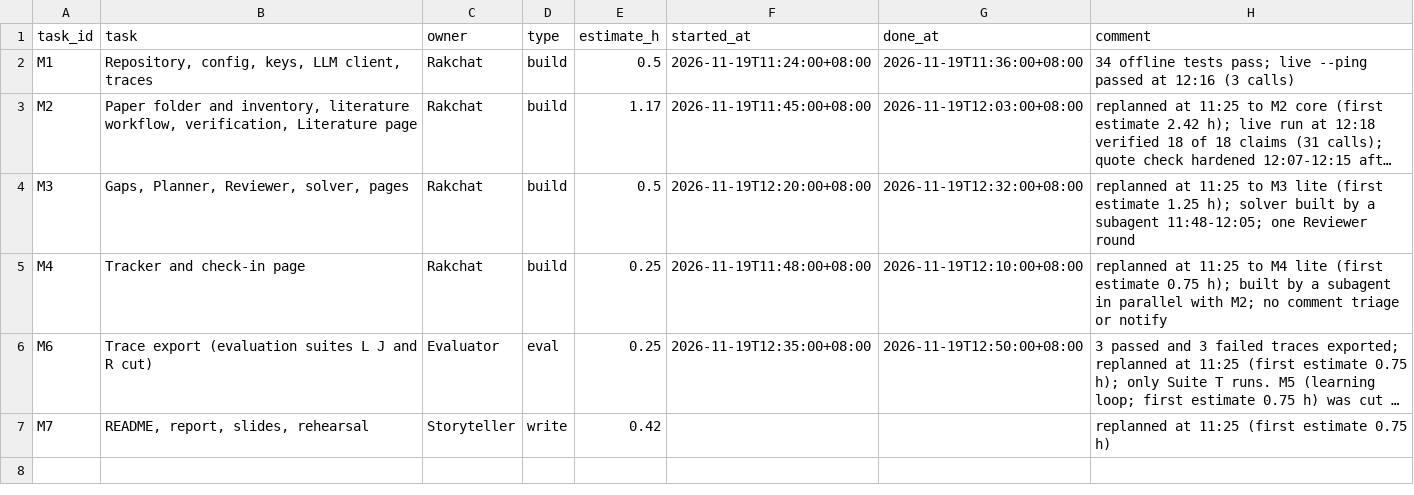
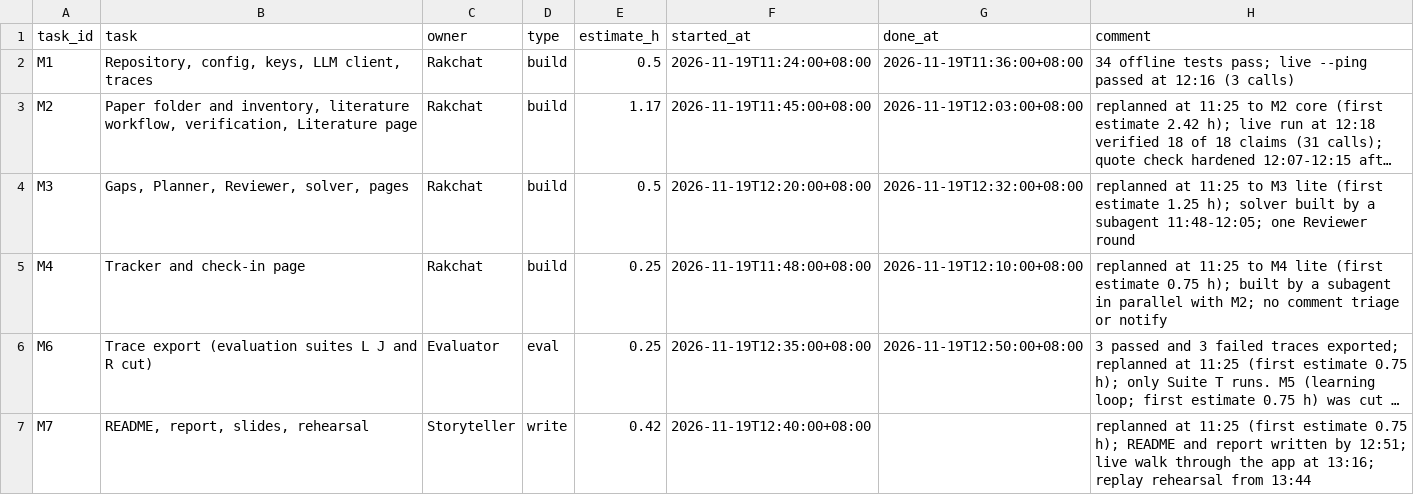
Before and after one commit to rugphy-hub/resplandy, a CSV file: data/task_log.csv, drawn as a sheet; long unchanged cells end in …; the diff names each change by its address in the sheet, - before the commit and + after, or states it on an @@ line.

```diff
--- a/data/task_log.csv
+++ b/data/task_log.csv
-F7 (started_at): (empty)
+F7 (started_at): 2026-11-19T12:40:00+08:00
-H7 (comment): …estimate 0.75 h)
+H7 (comment): …estimate 0.75 h); README and report written by 12:51; live walk through the app at 13:16; replay rehearsal from 13:44
```
Also changed, not shown: 4 other files.
